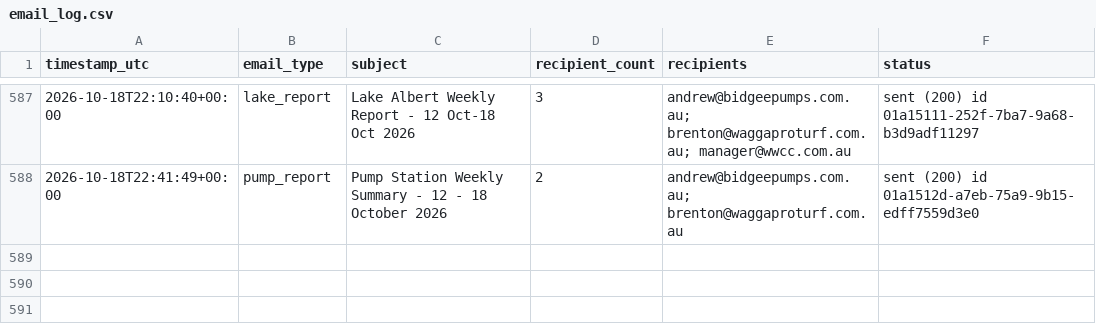
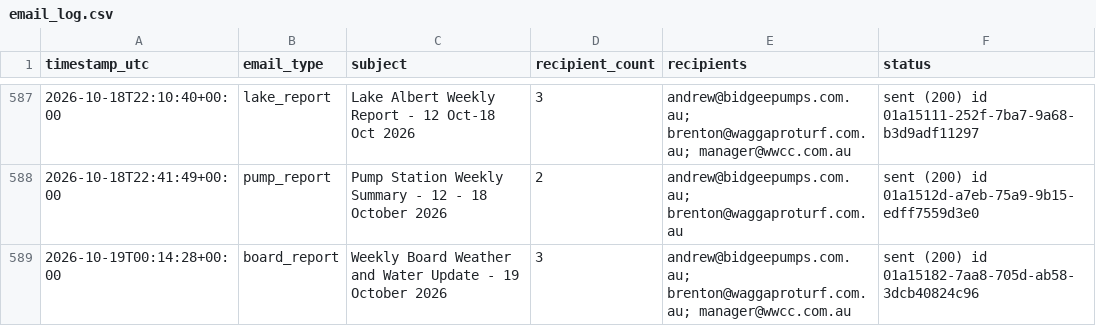
Before and after one commit to Bidgee182/wwcc-weather-page, a CSV file: data/email_log.csv, drawn as a sheet; only a part is shown, gaps mark what is left out; the diff names each change by its address in the sheet, - before the commit and + after, or states it on an @@ line.

Commit message:
Board email sent guard 2026-10-19

```diff
--- a/data/email_log.csv
+++ b/data/email_log.csv
+row 589: 2026-10-19T00:14:28+00:00 | board_report | Weekly Board Weather and Water Update - 19 October 2026 | 3 | andrew@bidgeepumps.com.au; brenton@waggaproturf.com.au; manager@wwcc.com.au | sent (200) id 01a15182-7aa8-705d-ab58-3dcb40824c96
```
Also changed, not shown: 2 other files.
